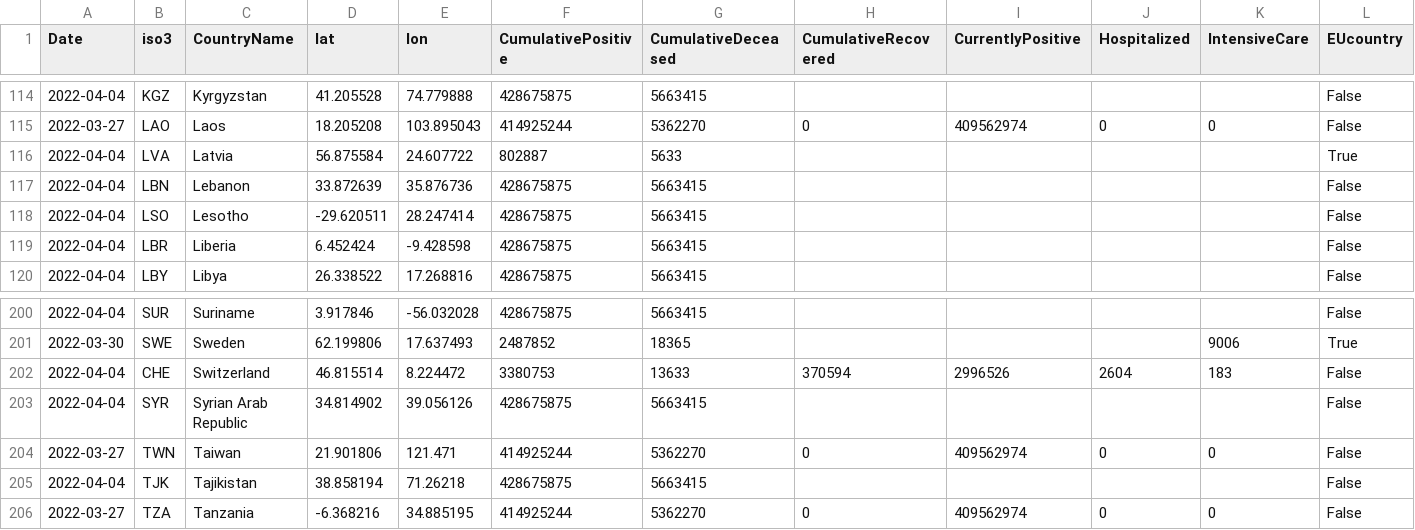
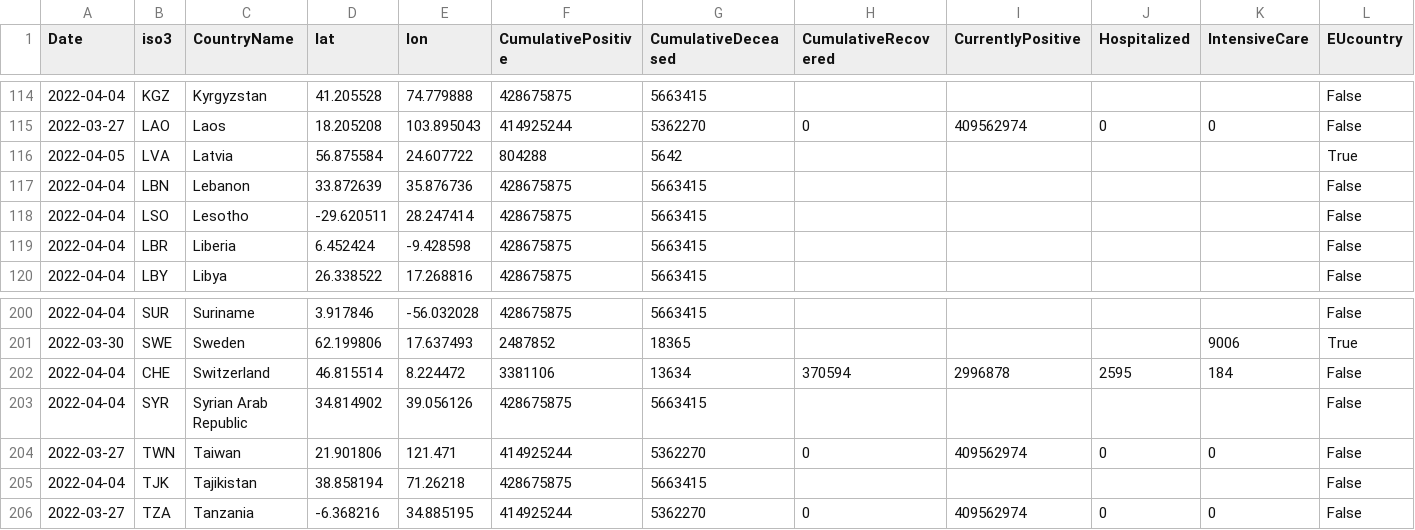
Before and after one commit to epistemological/world_covid_eu, a CSV file: data-by-country/jrc-covid-19-countries-20220405.csv, drawn as a sheet; only a part is shown, gaps mark what is left out; the diff names each change by its address in the sheet, - before the commit and + after, or states it on an @@ line.

```diff
--- a/data-by-country/jrc-covid-19-countries-20220405.csv
+++ b/data-by-country/jrc-covid-19-countries-20220405.csv
-A116 (Date): 2022-04-04
+A116 (Date): 2022-04-05
-F116 (CumulativePositive): 802887
+F116 (CumulativePositive): 804288
-G116 (CumulativeDeceased): 5633
+G116 (CumulativeDeceased): 5642
-F202 (CumulativePositive): 3380753
+F202 (CumulativePositive): 3381106
-G202 (CumulativeDeceased): 13633
+G202 (CumulativeDeceased): 13634
-I202 (CurrentlyPositive): 2996526
+I202 (CurrentlyPositive): 2996878
-J202 (Hospitalized): 2604
+J202 (Hospitalized): 2595
-K202 (IntensiveCare): 183
+K202 (IntensiveCare): 184
```
Also changed, not shown: data-by-country/jrc-covid-19-countries-latest.csv, data-of-world/jrc-covid-19-world-latest.csv, 3 other files.
